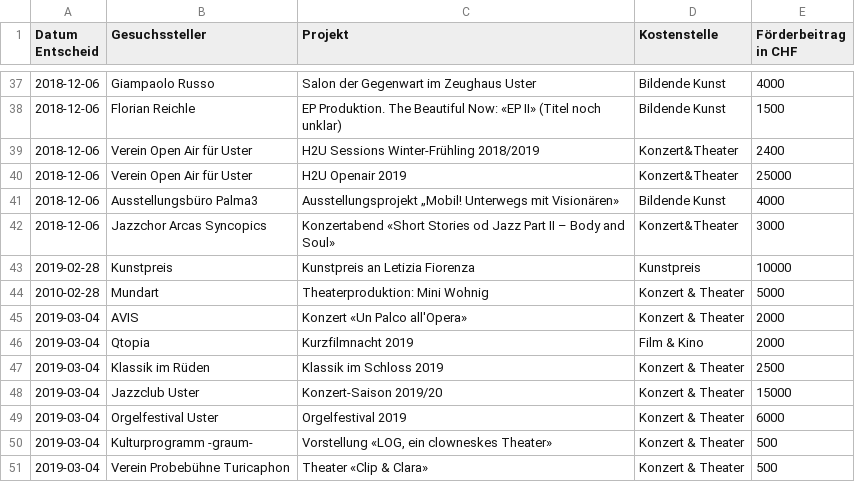
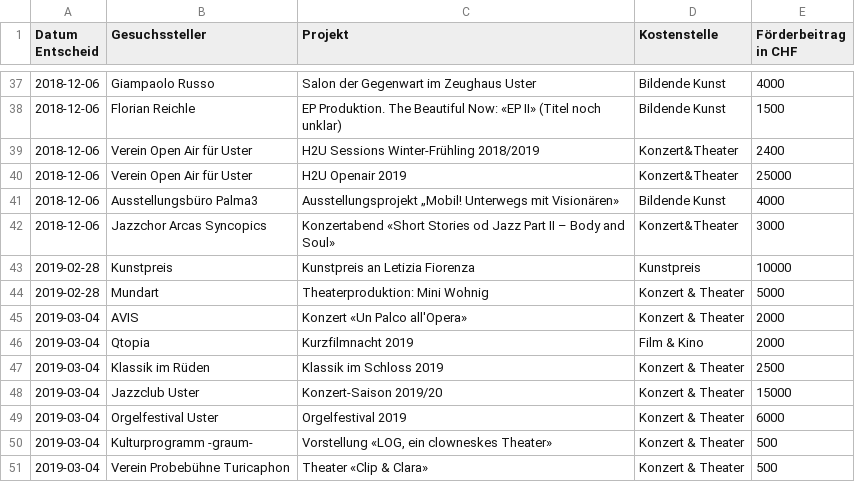
Before and after one commit to GesellschaftStadtUster/kultur_foerderbeitrage, a CSV file: daten_kulturfoerderung_uster.csv, drawn as a sheet; only a part is shown, gaps mark what is left out.

Commit message:
Update daten_kulturfoerderung_uster.csv

```diff
--- a/daten_kulturfoerderung_uster.csv
+++ b/daten_kulturfoerderung_uster.csv
@@ -43,3 +43,3 @@
 2019-02-28,"Kunstpreis","Kunstpreis an Letizia Fiorenza","Kunstpreis",10000
-2010-02-28,"Mundart","Theaterproduktion: Mini Wohnig","Konzert & Theater",5000
+2019-02-28,"Mundart","Theaterproduktion: Mini Wohnig","Konzert & Theater",5000
 2019-03-04,"AVIS","Konzert «Un Palco all'Opera»","Konzert & Theater",2000
```
